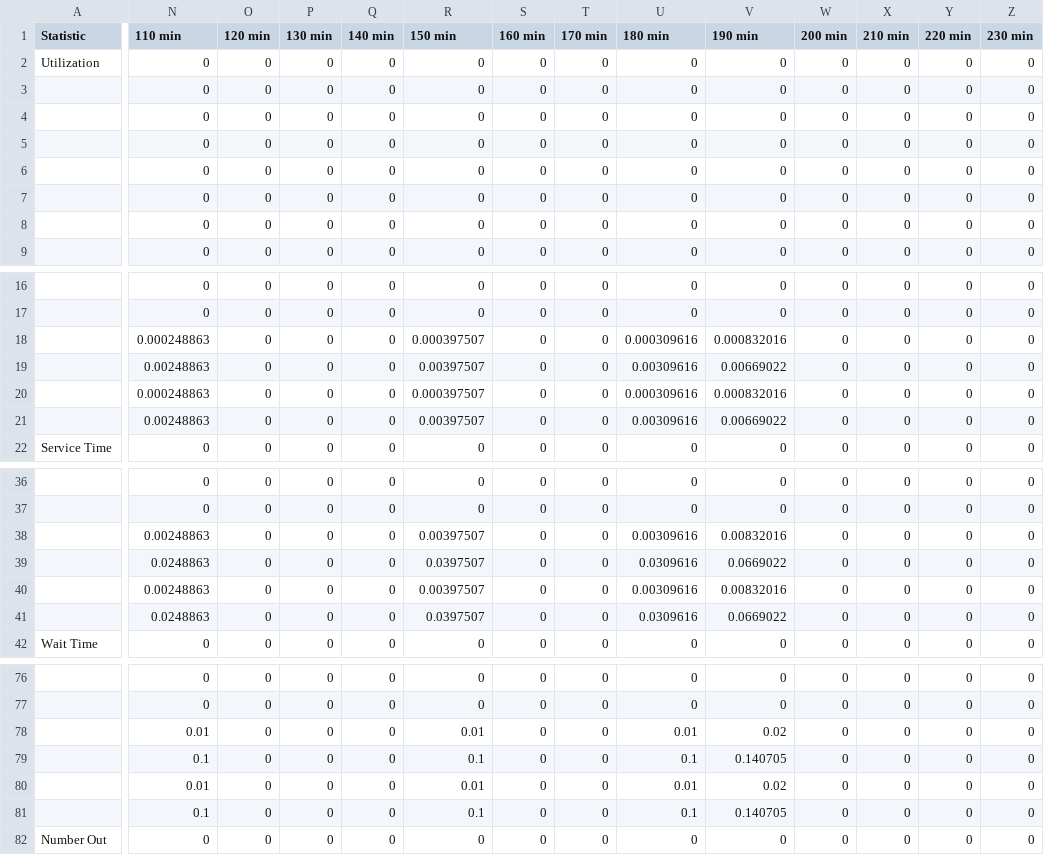
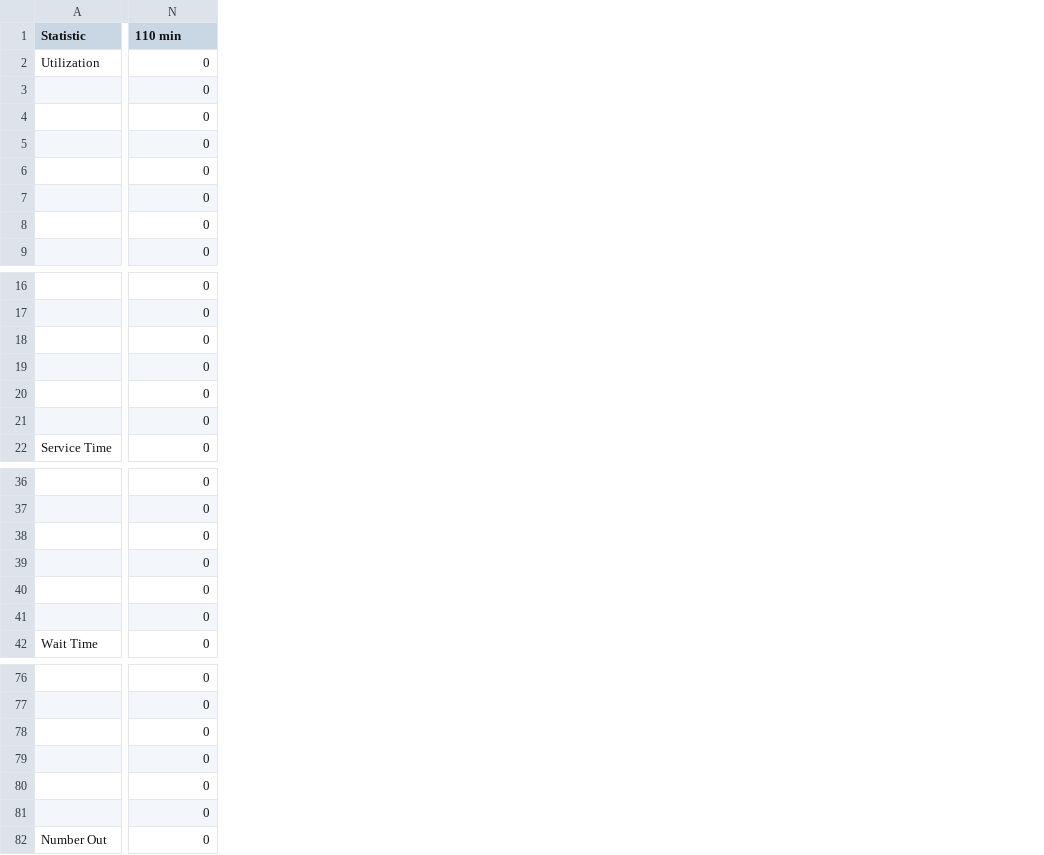
Before and after one commit to Aperocky/shado, a CSV file: sessions/Cruise_stats.csv, drawn as a sheet; only a part is shown, gaps mark what is left out; the diff covers the shown part only; the diff names each change by its address in the sheet, - before the commit and + after, or states it on an @@ line.

```diff
--- a/sessions/Cruise_stats.csv
+++ b/sessions/Cruise_stats.csv
-column O (120 min), rows 2-9: all 0; rows 16-22: all 0; rows 36-42: all 0; rows 76-82: all 0
-column P (130 min), rows 2-9: all 0; rows 16-22: all 0; rows 36-42: all 0; rows 76-82: all 0
-column Q (140 min), rows 2-9: all 0; rows 16-22: all 0; rows 36-42: all 0; rows 76-82: all 0
-column R (150 min), rows 2-9: all 0; rows 16-22: 0 | 0 | 0.000397507 | 0.00397507 | 0.000397507 | 0.00397507 | 0; rows 36-42: 0 | 0 | 0.00397507 | 0.0397507 | 0.00397507 | 0.0397507 | 0; rows 76-82: 0 | 0 | 0.01 | 0.1 | 0.01 | 0.1 | 0
-column S (160 min), rows 2-9: all 0; rows 16-22: all 0; rows 36-42: all 0; rows 76-82: all 0
-column T (170 min), rows 2-9: all 0; rows 16-22: all 0; rows 36-42: all 0; rows 76-82: all 0
-column U (180 min), rows 2-9: all 0; rows 16-22: 0 | 0 | 0.000309616 | 0.00309616 | 0.000309616 | 0.00309616 | 0; rows 36-42: 0 | 0 | 0.00309616 | 0.0309616 | 0.00309616 | 0.0309616 | 0; rows 76-82: 0 | 0 | 0.01 | 0.1 | 0.01 | 0.1 | 0
-column V (190 min), rows 2-9: all 0; rows 16-22: 0 | 0 | 0.000832016 | 0.00669022 | 0.000832016 | 0.00669022 | 0; rows 36-42: 0 | 0 | 0.00832016 | 0.0669022 | 0.00832016 | 0.0669022 | 0; rows 76-82: 0 | 0 | 0.02 | 0.140705 | 0.02 | 0.140705 | 0
-column W (200 min), rows 2-9: all 0; rows 16-22: all 0; rows 36-42: all 0; rows 76-82: all 0
-column X (210 min), rows 2-9: all 0; rows 16-22: all 0; rows 36-42: all 0; rows 76-82: all 0
-column Y (220 min), rows 2-9: all 0; rows 16-22: all 0; rows 36-42: all 0; rows 76-82: all 0
-column Z (230 min), rows 2-9: all 0; rows 16-22: all 0; rows 36-42: all 0; rows 76-82: all 0
-N18 (110 min): 0.000248863
+N18 (110 min): 0
-N19 (110 min): 0.00248863
+N19 (110 min): 0
-N20 (110 min): 0.000248863
+N20 (110 min): 0
-N21 (110 min): 0.00248863
+N21 (110 min): 0
-N38 (110 min): 0.00248863
+N38 (110 min): 0
-N39 (110 min): 0.0248863
+N39 (110 min): 0
-N40 (110 min): 0.00248863
+N40 (110 min): 0
-N41 (110 min): 0.0248863
+N41 (110 min): 0
-N78 (110 min): 0.01
+N78 (110 min): 0
-N79 (110 min): 0.1
+N79 (110 min): 0
-N80 (110 min): 0.01
+N80 (110 min): 0
-N81 (110 min): 0.1
+N81 (110 min): 0
```
Also changed, not shown: 4 edited cells elsewhere in this file, 9 other files.
